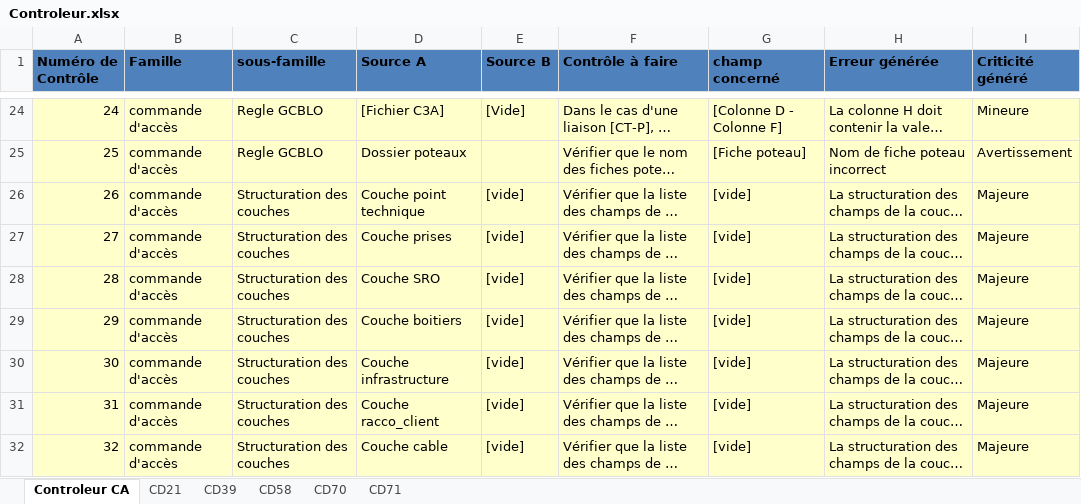
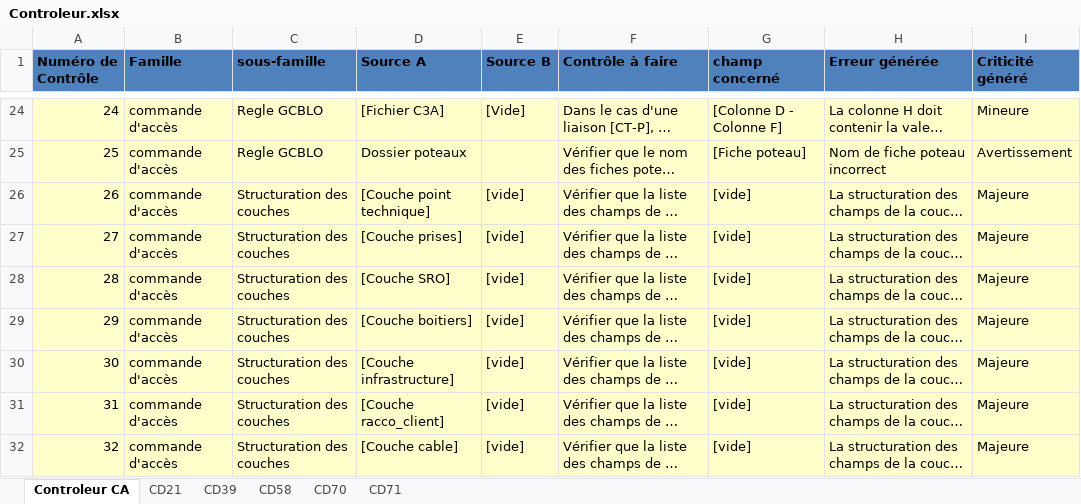
Before and after one commit to sbenamar/Controleur_GCBLO-, an Excel workbook: Documentation/Controleur.xlsx, sheet Controleur CA, drawn as a sheet; only a part is shown, gaps mark what is left out; long unchanged cells end in …; values as stored, in another font and other column widths than the file's, no borders; the diff covers the shown part only; the diff names each change by its address in the sheet, - before the commit and + after, or states it on an @@ line.

```diff
--- a/Documentation/Controleur.xlsx (sheet Controleur CA)
+++ b/Documentation/Controleur.xlsx (sheet Controleur CA)
-D26 (Source A): Couche point technique
+D26 (Source A): [Couche point technique]
-D27 (Source A): Couche prises
+D27 (Source A): [Couche prises]
-D28 (Source A): Couche SRO
+D28 (Source A): [Couche SRO]
-D29 (Source A): Couche boitiers
+D29 (Source A): [Couche boitiers]
-D30 (Source A): Couche infrastructure
+D30 (Source A): [Couche infrastructure]
-D31 (Source A): Couche racco_client
+D31 (Source A): [Couche racco_client]
-D32 (Source A): Couche cable
+D32 (Source A): [Couche cable]
```
Also changed, not shown: 1 added row and 8 edited cells elsewhere in this sheet, sheet CD70, sheet CD71, sheet CD39, sheet CD58, sheet CD21, 7 other files.
